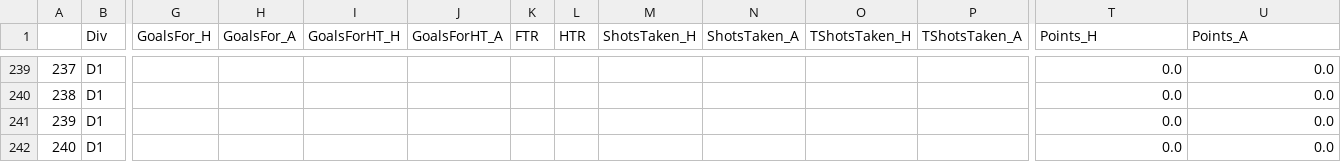
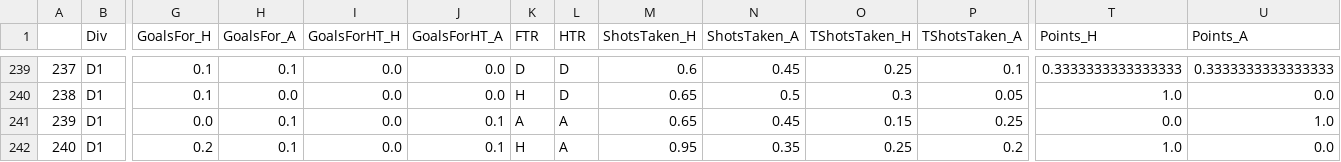
Before and after one commit to dimasikson/football-prediction-web-app, a CSV file: processedData/test_D1.csv, drawn as a sheet; only a part is shown, gaps mark what is left out; the diff covers the shown part only; the diff names each change by its address in the sheet, - before the commit and + after, or states it on an @@ line.

```diff
--- a/processedData/test_D1.csv
+++ b/processedData/test_D1.csv
-G239:G240 (GoalsFor_H): (empty)
+G239:G240 (GoalsFor_H): 0.1
-H239 (GoalsFor_A): (empty)
+H239 (GoalsFor_A): 0.1
-I239:I242 (GoalsForHT_H): (empty)
+I239:I242 (GoalsForHT_H): 0.0
-J239:J240 (GoalsForHT_A): (empty)
+J239:J240 (GoalsForHT_A): 0.0
-K239 (FTR): (empty)
+K239 (FTR): D
-L239:L240 (HTR): (empty)
+L239:L240 (HTR): D
-M239 (ShotsTaken_H): (empty)
+M239 (ShotsTaken_H): 0.6
-N239 (ShotsTaken_A): (empty)
+N239 (ShotsTaken_A): 0.45
-O239 (TShotsTaken_H): (empty)
+O239 (TShotsTaken_H): 0.25
-P239 (TShotsTaken_A): (empty)
+P239 (TShotsTaken_A): 0.1
-T239 (Points_H): 0.0
+T239 (Points_H): 0.3333333333333333
-U239 (Points_A): 0.0
+U239 (Points_A): 0.3333333333333333
-H240 (GoalsFor_A): (empty)
+H240 (GoalsFor_A): 0.0
-K240 (FTR): (empty)
+K240 (FTR): H
-M240:M241 (ShotsTaken_H): (empty)
+M240:M241 (ShotsTaken_H): 0.65
-N240 (ShotsTaken_A): (empty)
+N240 (ShotsTaken_A): 0.5
-O240 (TShotsTaken_H): (empty)
+O240 (TShotsTaken_H): 0.3
-P240 (TShotsTaken_A): (empty)
+P240 (TShotsTaken_A): 0.05
-T240 (Points_H): 0.0
+T240 (Points_H): 1.0
-G241 (GoalsFor_H): (empty)
+G241 (GoalsFor_H): 0.0
-H241:H242 (GoalsFor_A): (empty)
+H241:H242 (GoalsFor_A): 0.1
-J241:J242 (GoalsForHT_A): (empty)
+J241:J242 (GoalsForHT_A): 0.1
-K241 (FTR): (empty)
+K241 (FTR): A
-L241:L242 (HTR): (empty)
+L241:L242 (HTR): A
-N241 (ShotsTaken_A): (empty)
+N241 (ShotsTaken_A): 0.45
-O241 (TShotsTaken_H): (empty)
+O241 (TShotsTaken_H): 0.15
-P241 (TShotsTaken_A): (empty)
+P241 (TShotsTaken_A): 0.25
-U241 (Points_A): 0.0
+U241 (Points_A): 1.0
-G242 (GoalsFor_H): (empty)
+G242 (GoalsFor_H): 0.2
-K242 (FTR): (empty)
+K242 (FTR): H
-M242 (ShotsTaken_H): (empty)
+M242 (ShotsTaken_H): 0.95
-N242 (ShotsTaken_A): (empty)
+N242 (ShotsTaken_A): 0.35
-O242 (TShotsTaken_H): (empty)
+O242 (TShotsTaken_H): 0.25
-P242 (TShotsTaken_A): (empty)
+P242 (TShotsTaken_A): 0.2
-T242 (Points_H): 0.0
+T242 (Points_H): 1.0
```
Also changed, not shown: 59 edited cells elsewhere in this file, processedData/test_E0.csv, processedData/test_F1.csv, 20 other files.
